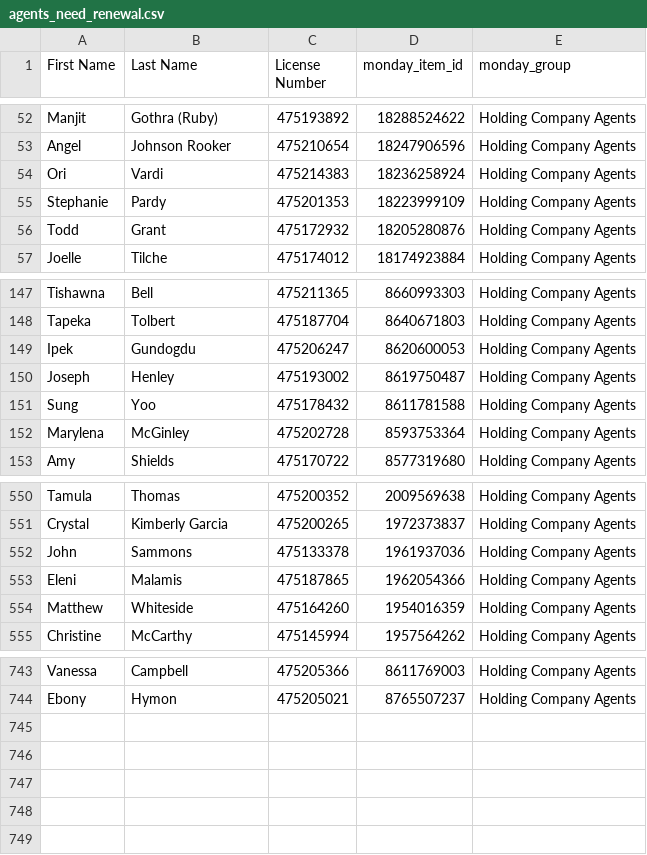
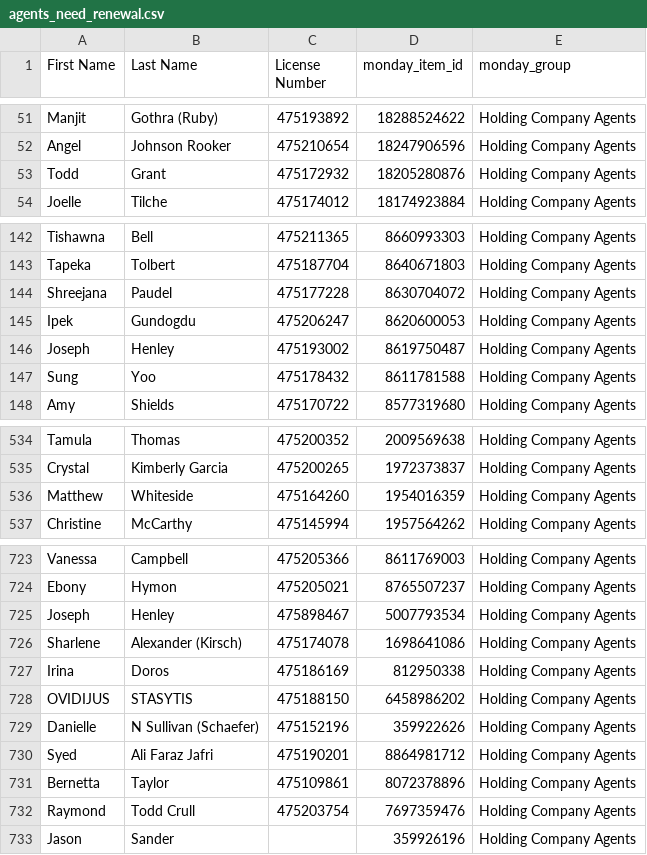
Before and after one commit to delfinparis/hc-agent-renewal-project, a CSV file: agents_need_renewal.csv, drawn as a sheet; only a part is shown, gaps mark what is left out; removed rows and columns are numbered as before the commit, all else as after; the diff covers the shown part only; the diff names each change by its address in the sheet, - before the commit and + after, or states it on an @@ line.

```diff
--- a/agents_need_renewal.csv
+++ b/agents_need_renewal.csv
-row 54: Ori | Vardi | 475214383 | 18236258924 | Holding Company Agents
-row 55: Stephanie | Pardy | 475201353 | 18223999109 | Holding Company Agents
+row 144: Shreejana | Paudel | 475177228 | 8630704072 | Holding Company Agents
-row 152: Marylena | McGinley | 475202728 | 8593753364 | Holding Company Agents
-row 552: John | Sammons | 475133378 | 1961937036 | Holding Company Agents
-row 553: Eleni | Malamis | 475187865 | 1962054366 | Holding Company Agents
+row 725: Joseph | Henley | 475898467 | 5007793534 | Holding Company Agents
+row 726: Sharlene | Alexander (Kirsch) | 475174078 | 1698641086 | Holding Company Agents
+row 727: Irina | Doros | 475186169 | 812950338 | Holding Company Agents
+row 728: OVIDIJUS | STASYTIS | 475188150 | 6458986202 | Holding Company Agents
+row 729: Danielle | N Sullivan (Schaefer) | 475152196 | 359922626 | Holding Company Agents
+row 730: Syed | Ali Faraz Jafri | 475190201 | 8864981712 | Holding Company Agents
+row 731: Bernetta | Taylor | 475109861 | 8072378896 | Holding Company Agents
+row 732: Raymond | Todd Crull | 475203754 | 7697359476 | Holding Company Agents
+row 733: Jason | Sander |  | 359926196 | Holding Company Agents
```
Also changed, not shown: 3 added rows, 19 removed rows and 1 edited cell elsewhere in this file, 1 other file.
